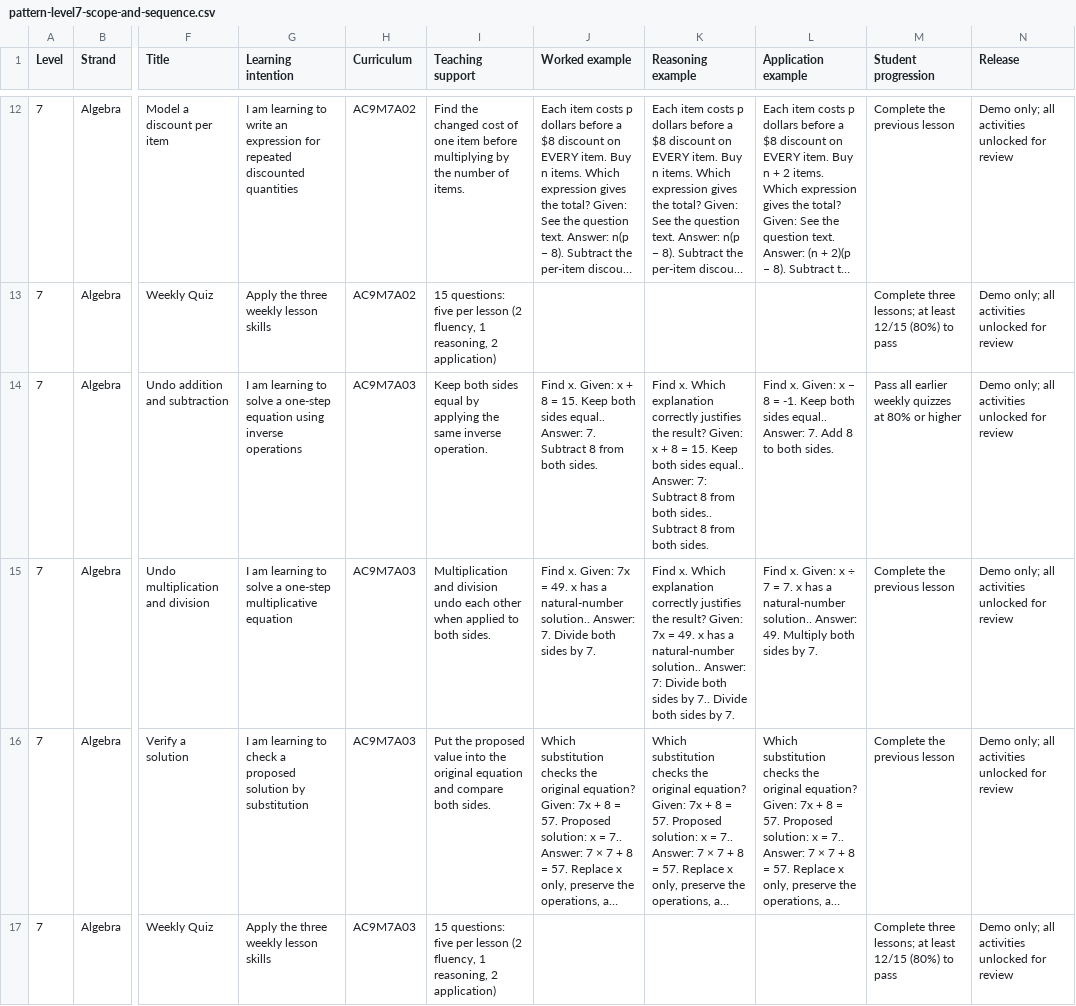
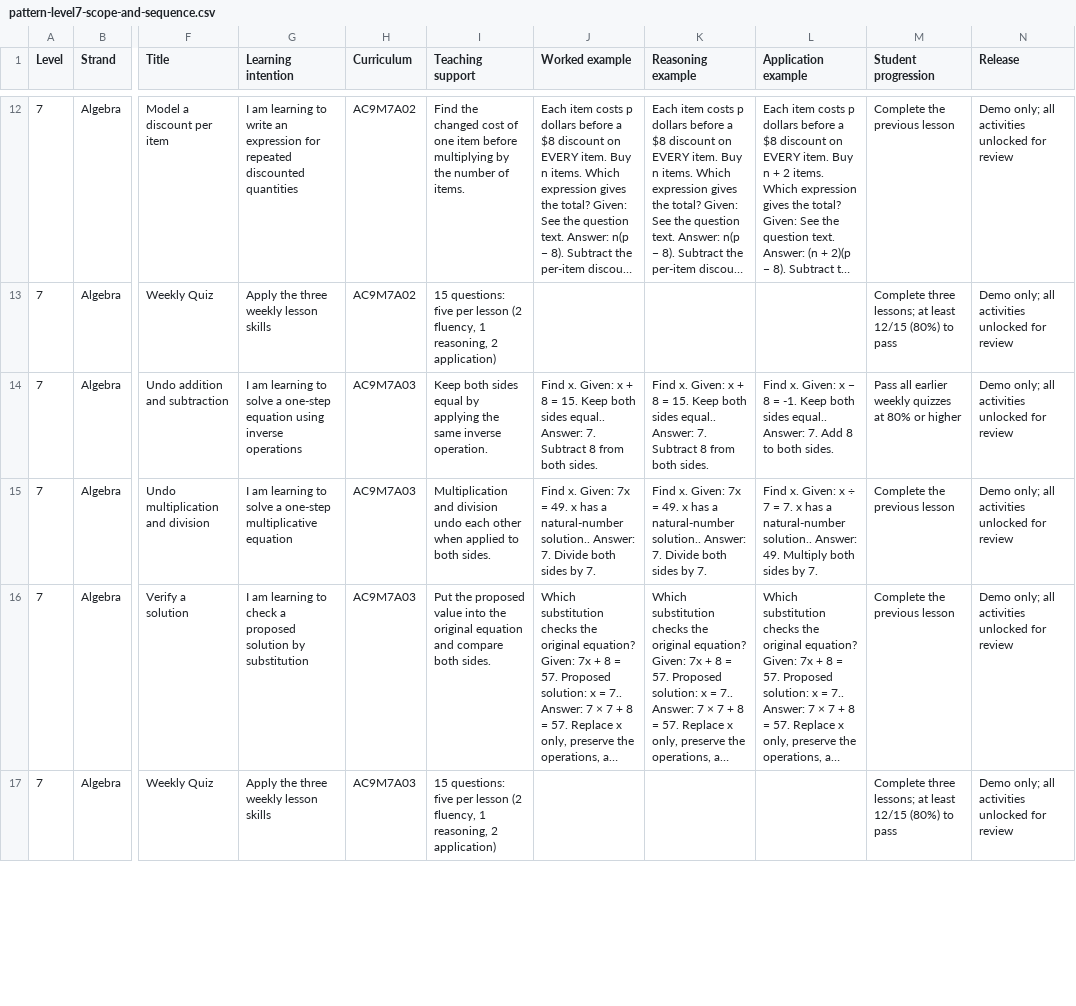
Before and after one commit to seanjohns922-sketch/Level-Up-Learning2.0, a CSV file: public/curriculum/pattern-level7-scope-and-sequence.csv, drawn as a sheet; only a part is shown, gaps mark what is left out; long unchanged cells end in …; the diff covers the shown part only; the diff names each change by its address in the sheet, - before the commit and + after, or states it on an @@ line.

Commit message:
Simplify Level 7 lesson wording and focus practice on core skills

```diff
--- a/public/curriculum/pattern-level7-scope-and-sequence.csv
+++ b/public/curriculum/pattern-level7-scope-and-sequence.csv
-K14 (Reasoning example): Find x. Which explanation correctly justifies the result? Given: x + 8 = 15. Keep both sides equal.. Answer: 7: Subtract 8 from both sides.. Subtract 8…
+K14 (Reasoning example): Find x. Given: x + 8 = 15. Keep both sides equal.. Answer: 7. Subtract 8…
-K15 (Reasoning example): Find x. Which explanation correctly justifies the result? Given: 7x = 49. x has a natural-number solution.. Answer: 7: Divide both sides by 7.. Divide both…
+K15 (Reasoning example): Find x. Given: 7x = 49. x has a natural-number solution.. Answer: 7. Divide both…
```
Also changed, not shown: 19 edited cells elsewhere in this file, public/curriculum/chance-level7-scope-and-sequence.csv, public/curriculum/measurement-level7-scope-and-sequence.csv, 22 other files.
